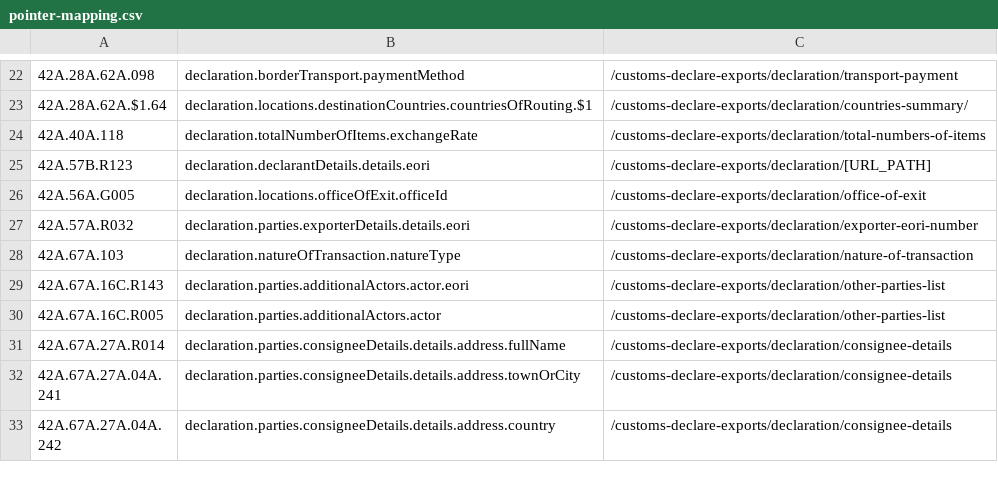
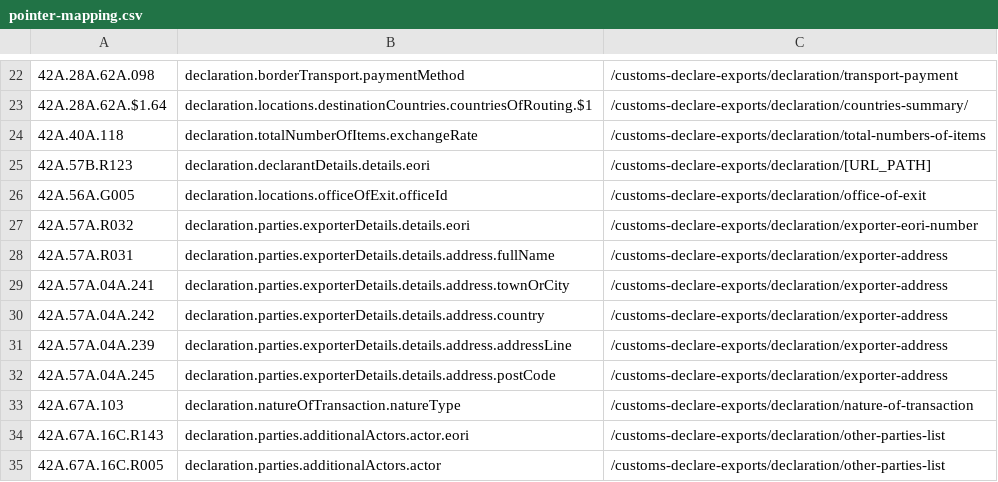
Before and after one commit to hmrc/customs-declare-exports, a CSV file: conf/code-lists/pointer-mapping.csv, drawn as a sheet; only a part is shown, gaps mark what is left out; the shorter side is filled out with more unchanged rows.

Commit message:
CEDS-2759 Add /exporter-address error pointer mappings

```diff
--- a/conf/code-lists/pointer-mapping.csv
+++ b/conf/code-lists/pointer-mapping.csv
@@ -27,2 +27,7 @@
 42A.57A.R032,declaration.parties.exporterDetails.details.eori,/customs-declare-exports/declaration/exporter-eori-number
+42A.57A.R031,declaration.parties.exporterDetails.details.address.fullName,/customs-declare-exports/declaration/exporter-address
+42A.57A.04A.241,declaration.parties.exporterDetails.details.address.townOrCity,/customs-declare-exports/declaration/exporter-address
+42A.57A.04A.242,declaration.parties.exporterDetails.details.address.country,/customs-declare-exports/declaration/exporter-address
+42A.57A.04A.239,declaration.parties.exporterDetails.details.address.addressLine,/customs-declare-exports/declaration/exporter-address
+42A.57A.04A.245,declaration.parties.exporterDetails.details.address.postCode,/customs-declare-exports/declaration/exporter-address
 42A.67A.103,declaration.natureOfTransaction.natureType,/customs-declare-exports/declaration/nature-of-transaction
```
